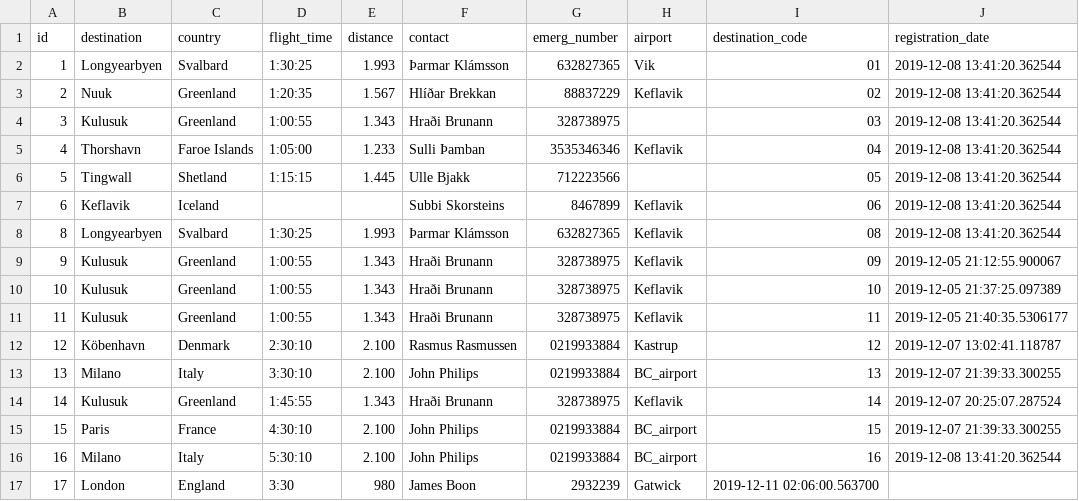
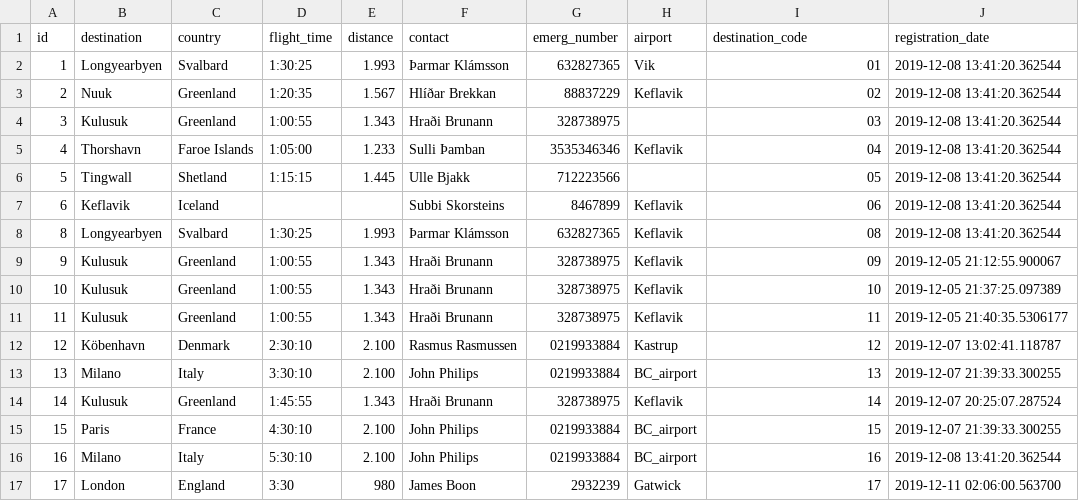
Before and after one commit to heidars19/3ja-vikna-verkefni, a CSV file: program_code/Data/Destinations.csv, drawn as a sheet.

```diff
--- a/program_code/Data/Destinations.csv
+++ b/program_code/Data/Destinations.csv
@@ -16,2 +16,2 @@ id,destination,country,flight_time,distance,contact,emerg_number,airport,destina
 16,Milano,Italy,5:30:10,2.100,John Philips,0219933884,BC_airport,16,2019-12-08 13:41:20.362544
-17,London,England,3:30,980,James Boon,2932239,Gatwick,2019-12-11 02:06:00.563700
+17,London,England,3:30,980,James Boon,2932239,Gatwick,17,2019-12-11 02:06:00.563700
```
Also changed, not shown: program_code/Data/Worktrips.csv, 3 other files.
